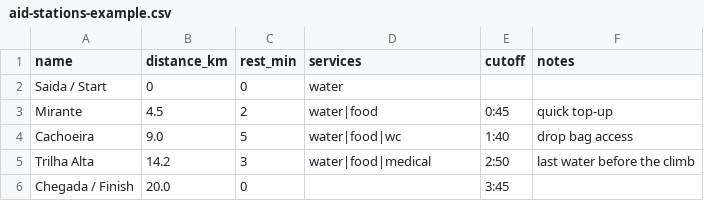
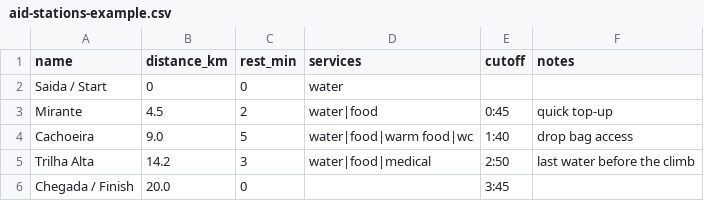
Before and after one commit to gillchristian/trail, a CSV file: samples/aid-stations-example.csv, drawn as a sheet.

Commit message:
feat: add Warm food as a distinct aid-station service
Sixth Service category (label "Warm food", 🍲, key warm_food) — soup/broth
at major or night stations is a different planning signal than a gel-grab.
Touches the Service taxonomy in Types (compiler-enforced), CSV tokens in
AidCsv (warm food / hot food / soup / broth), and the Leaflet popup maps;
manual-form chips + aid-row icons follow allServices automatically.

```diff
--- a/samples/aid-stations-example.csv
+++ b/samples/aid-stations-example.csv
@@ -3,3 +3,3 @@ Saida / Start,0,0,water,,
 Mirante,4.5,2,water|food,0:45,quick top-up
-Cachoeira,9.0,5,water|food|wc,1:40,drop bag access
+Cachoeira,9.0,5,water|food|warm food|wc,1:40,drop bag access
 Trilha Alta,14.2,3,water|food|medical,2:50,last water before the climb
```
Also changed, not shown: 4 other files.
